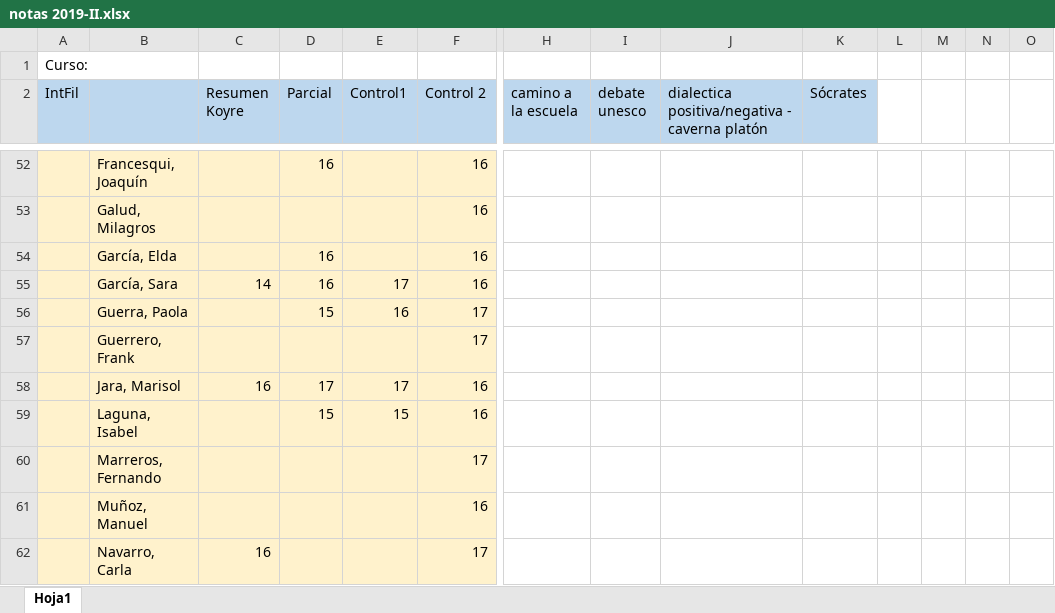
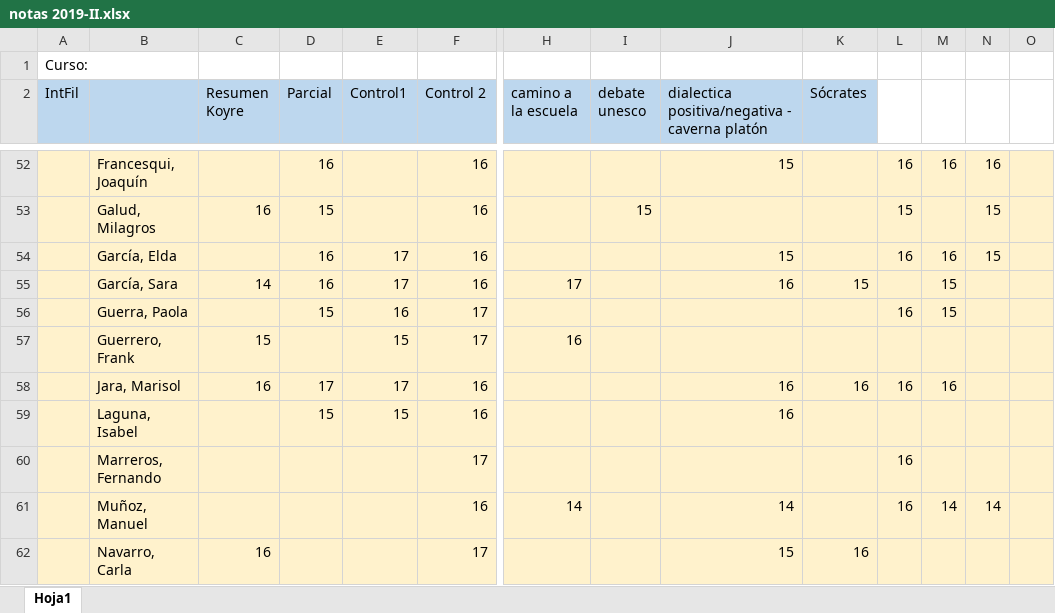
Before and after one commit to zaboltar/zaboltar.github.io, an Excel workbook: assets uarm/2019 sol-penscri-justfilpol/S E B Ago2019/notas 2019-II.xlsx, sheet Hoja1, drawn as a sheet; only a part is shown, gaps mark what is left out; values as stored, in another font and other column widths than the file's, no borders; the diff covers the shown part only; the diff names each change by its address in the sheet, - before the commit and + after, or states it on an @@ line.

```diff
--- a/assets uarm/2019 sol-penscri-justfilpol/S E B Ago2019/notas 2019-II.xlsx (sheet Hoja1)
+++ b/assets uarm/2019 sol-penscri-justfilpol/S E B Ago2019/notas 2019-II.xlsx (sheet Hoja1)
-H52:O62 fill: none
+H52:O62 fill: #FFF2CC
-J52: (empty)
+J52: 15
-L52: (empty)
+L52: 16
-M52: (empty)
+M52: 16
-N52: (empty)
+N52: 16
-C53 (Resumen Koyre): (empty)
+C53 (Resumen Koyre): 16
-D53 (Parcial): (empty)
+D53 (Parcial): 15
-I53 (debate unesco): (empty)
+I53 (debate unesco): 15
-L53: (empty)
+L53: 15
-N53:N54: (empty)
+N53:N54: 15
-E54 (Control1): (empty)
+E54 (Control1): 17
-J54: (empty)
+J54: 15
-L54: (empty)
+L54: 16
-M54: (empty)
+M54: 16
-H55 (camino a la escuela): (empty)
+H55 (camino a la escuela): 17
-J55: (empty)
+J55: 16
-K55 (Sócrates): (empty)
+K55 (Sócrates): 15
-M55:M56: (empty)
+M55:M56: 15
-L56: (empty)
+L56: 16
-C57 (Resumen Koyre): (empty)
+C57 (Resumen Koyre): 15
-E57 (Control1): (empty)
+E57 (Control1): 15
-H57 (camino a la escuela): (empty)
+H57 (camino a la escuela): 16
-J58:J59: (empty)
+J58:J59: 16
-K58 (Sócrates): (empty)
+K58 (Sócrates): 16
-L58: (empty)
+L58: 16
-M58: (empty)
+M58: 16
-L60:L61: (empty)
+L60:L61: 16
-H61 (camino a la escuela): (empty)
+H61 (camino a la escuela): 14
-J61: (empty)
+J61: 14
-M61: (empty)
+M61: 14
-N61: (empty)
+N61: 14
-J62: (empty)
+J62: 15
-K62 (Sócrates): (empty)
+K62 (Sócrates): 16
```
Also changed, not shown: 1 added row, 1 removed row, 79 edited cells and cell formats elsewhere in this sheet, assets uarm/2019 sol-penscri-justfilpol/injusticia absoluta de la validación cognitiva.xlsx.
